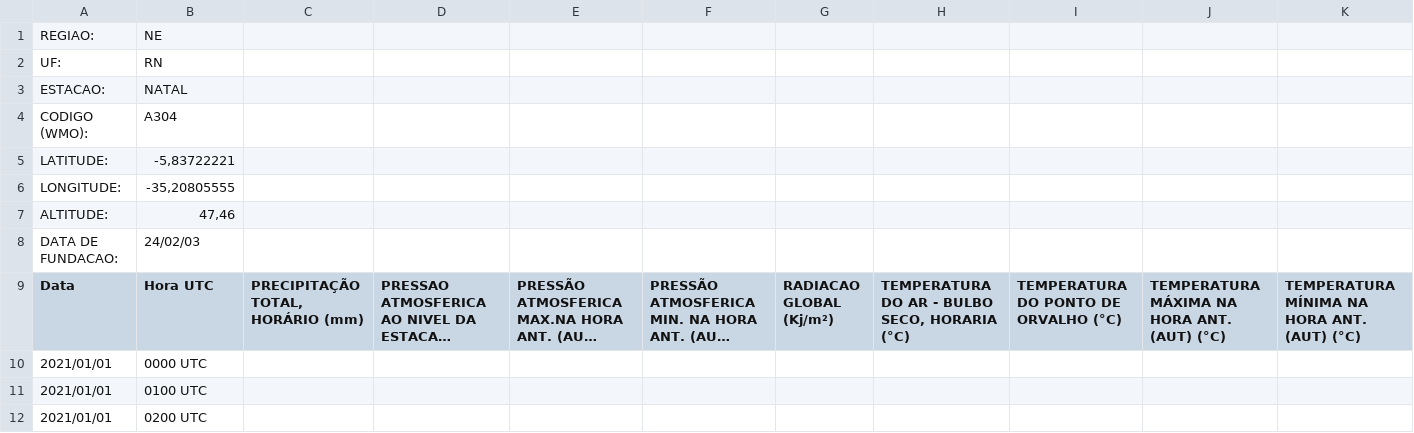
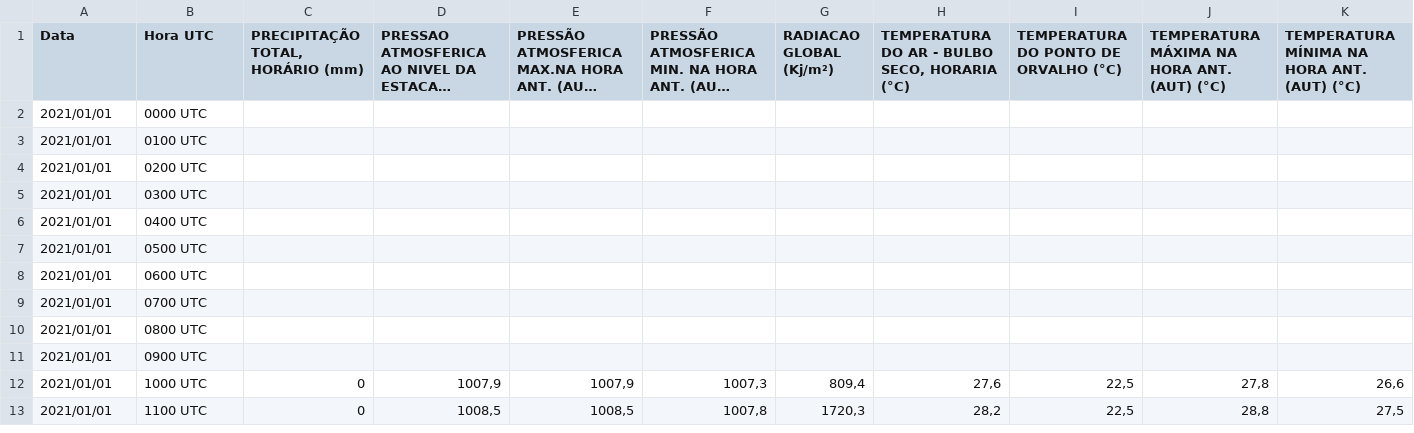
Before and after one commit to Gus-1003/Meteorologia_Estudos_Dados, a CSV file: Análise_Dados_Historicos_Anuais_INMET/Ano2021/INMET_RN_NATAL_2021.CSV, drawn as a sheet; only a part is shown; the shorter side is filled out with more unchanged rows; long unchanged cells end in …; rows hold the shown columns only; the diff names each change by its address in the sheet, - before the commit and + after, or states it on an @@ line.

Commit message:
Update INMET_RN_NATAL_2021.CSV

```diff
--- a/Análise_Dados_Historicos_Anuais_INMET/Ano2021/INMET_RN_NATAL_2021.CSV
+++ b/Análise_Dados_Historicos_Anuais_INMET/Ano2021/INMET_RN_NATAL_2021.CSV
-row 1: REGIAO: | NE
-row 2: UF: | RN
-row 3: ESTACAO: | NATAL
-row 4: CODIGO (WMO): | A304
-row 5: LATITUDE: | -5,83722221
-row 6: LONGITUDE: | -35,20805555
-row 7: ALTITUDE: | 47,46
-row 8: DATA DE FUNDACAO: | 24/02/03
```
